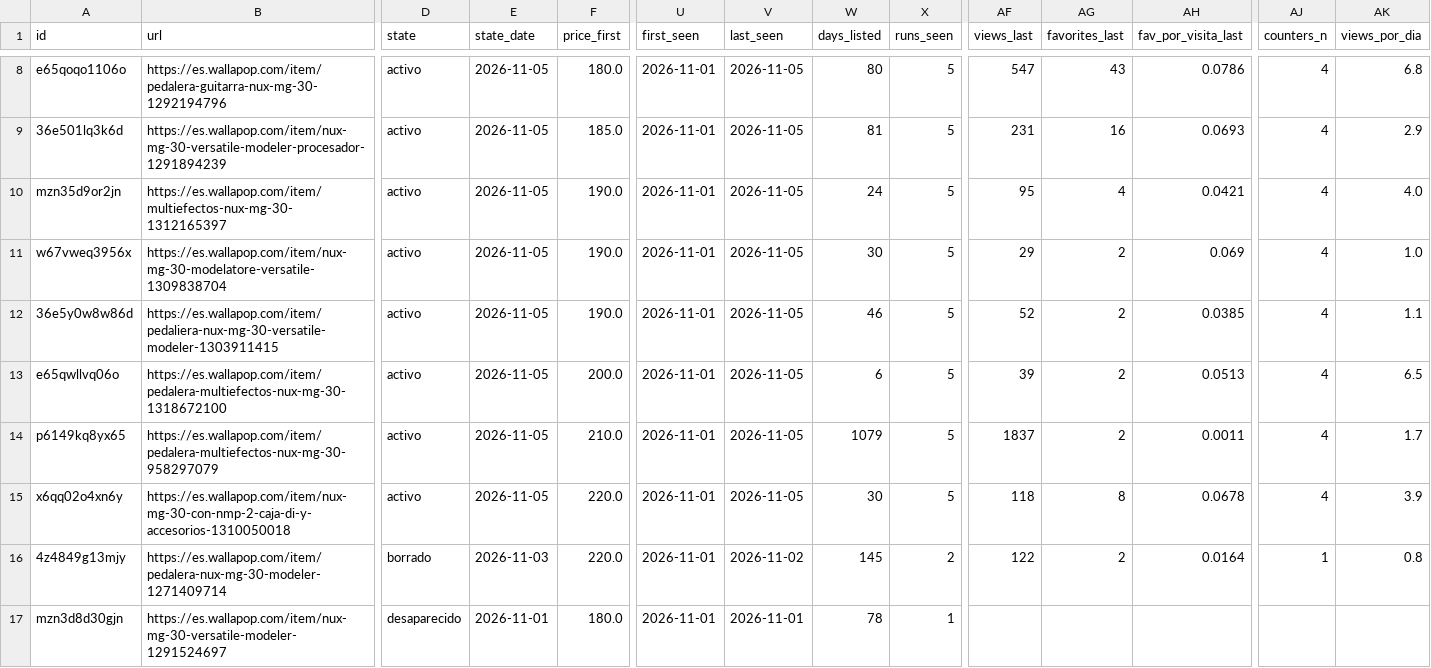
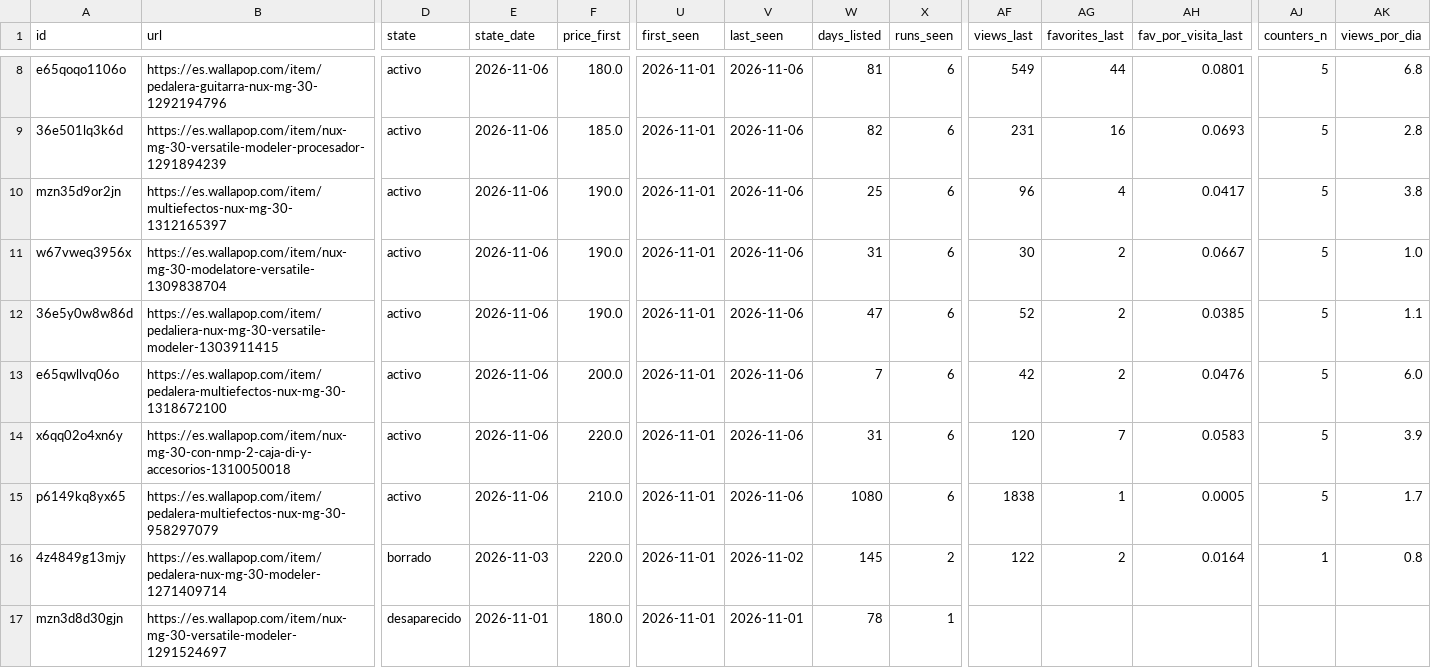
Before and after one commit to pablo16111991/market-analysis, a CSV file: second-hand/data/clean/nux-mg-30.csv, drawn as a sheet; only a part is shown, gaps mark what is left out; removed rows and columns are numbered as before the commit, all else as after; rows hold the shown columns only; the diff covers the shown part only; the diff names each change by its address in the sheet, - before the commit and + after, or states it on an @@ line.

```diff
--- a/second-hand/data/clean/nux-mg-30.csv
+++ b/second-hand/data/clean/nux-mg-30.csv
-E8:E13 (state_date): 2026-11-05
+E8:E13 (state_date): 2026-11-06
-V8:V13 (last_seen): 2026-11-05
+V8:V13 (last_seen): 2026-11-06
-W8 (days_listed): 80
+W8 (days_listed): 81
-X8:X13 (runs_seen): 5
+X8:X13 (runs_seen): 6
-AF8 (views_last): 547
+AF8 (views_last): 549
-AG8 (favorites_last): 43
+AG8 (favorites_last): 44
-AH8 (fav_por_visita_last): 0.0786
+AH8 (fav_por_visita_last): 0.0801
-AJ8:AJ13 (counters_n): 4
+AJ8:AJ13 (counters_n): 5
-W9 (days_listed): 81
+W9 (days_listed): 82
-AK9 (views_por_dia): 2.9
+AK9 (views_por_dia): 2.8
-W10 (days_listed): 24
+W10 (days_listed): 25
-AF10 (views_last): 95
+AF10 (views_last): 96
-AH10 (fav_por_visita_last): 0.0421
+AH10 (fav_por_visita_last): 0.0417
-AK10 (views_por_dia): 4.0
+AK10 (views_por_dia): 3.8
-W11 (days_listed): 30
+W11 (days_listed): 31
-AF11 (views_last): 29
+AF11 (views_last): 30
-AH11 (fav_por_visita_last): 0.069
+AH11 (fav_por_visita_last): 0.0667
-W12 (days_listed): 46
+W12 (days_listed): 47
-W13 (days_listed): 6
+W13 (days_listed): 7
-AF13 (views_last): 39
+AF13 (views_last): 42
-AH13 (fav_por_visita_last): 0.0513
+AH13 (fav_por_visita_last): 0.0476
-AK13 (views_por_dia): 6.5
+AK13 (views_por_dia): 6.0
+row 14: x6qq02o4xn6y | https://es.wallapop.com/item/nux-mg-30-con-nmp-2-caja-di-y-accesorios-1310050018 | activo | 2026-11-06 | 220.0 | 2026-11-01 | 2026-11-06 | 31 | 6 | 120 | 7 | 0.0583 | 5 | 3.9
-E15 (state_date): 2026-11-05
+E15 (state_date): 2026-11-06
-V15 (last_seen): 2026-11-05
+V15 (last_seen): 2026-11-06
-W15 (days_listed): 1079
+W15 (days_listed): 1080
-X15 (runs_seen): 5
+X15 (runs_seen): 6
-AF15 (views_last): 1837
+AF15 (views_last): 1838
-AG15 (favorites_last): 2
+AG15 (favorites_last): 1
-AH15 (fav_por_visita_last): 0.0011
+AH15 (fav_por_visita_last): 0.0005
-AJ15 (counters_n): 4
+AJ15 (counters_n): 5
-row 15: x6qq02o4xn6y | https://es.wallapop.com/item/nux-mg-30-con-nmp-2-caja-di-y-accesorios-1310050018 | activo | 2026-11-05 | 220.0 | 2026-11-01 | 2026-11-05 | 30 | 5 | 118 | 8 | 0.0678 | 4 | 3.9
```
Also changed, not shown: 49 edited cells elsewhere in this file, second-hand/data/clean/kymco-k-xct-125.csv, second-hand/data/clean/kymco-super-dink-125.csv, 6 other files.
